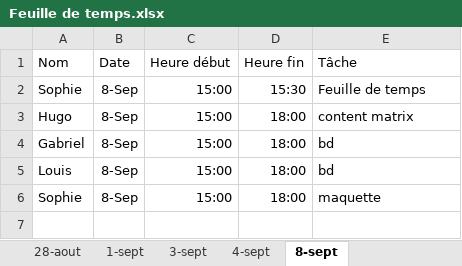
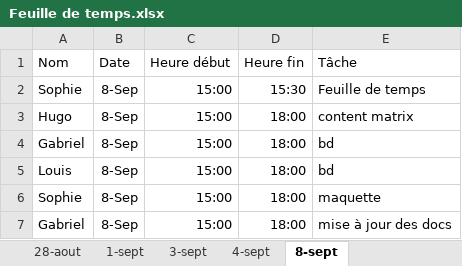
Before and after one commit to aiglesFoudroyants/SERVIDER, an Excel workbook: Document/Feuille de temps.xlsx, sheet 8-sept, drawn as a sheet; values as stored, in another font and other column widths than the file's, no borders; table styles not drawn; the diff names each change by its address in the sheet, - before the commit and + after, or states it on an @@ line.

Commit message:
Update de la feuille de temps et de la maquette

```diff
--- a/Document/Feuille de temps.xlsx (sheet 8-sept)
+++ b/Document/Feuille de temps.xlsx (sheet 8-sept)
+row 7: Gabriel | 8-Sep | 15:00 | 18:00 | mise à jour des docs
```
Also changed, not shown: 2 other files.
